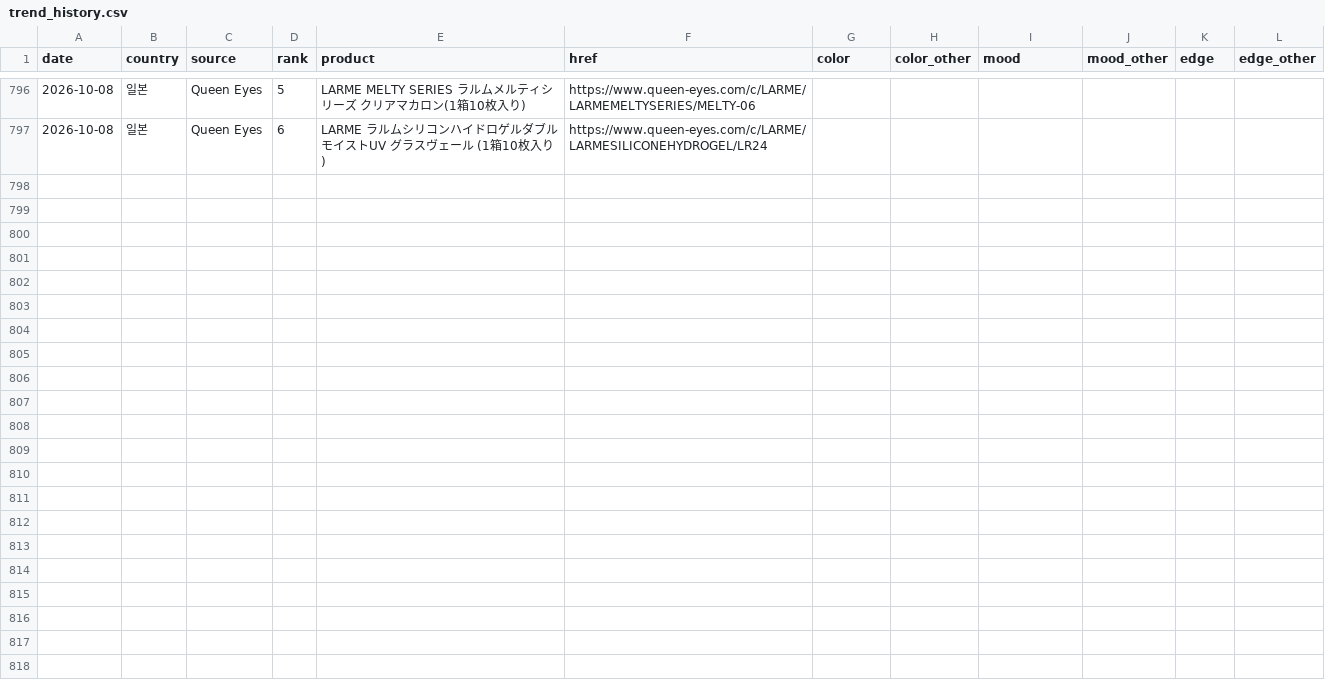
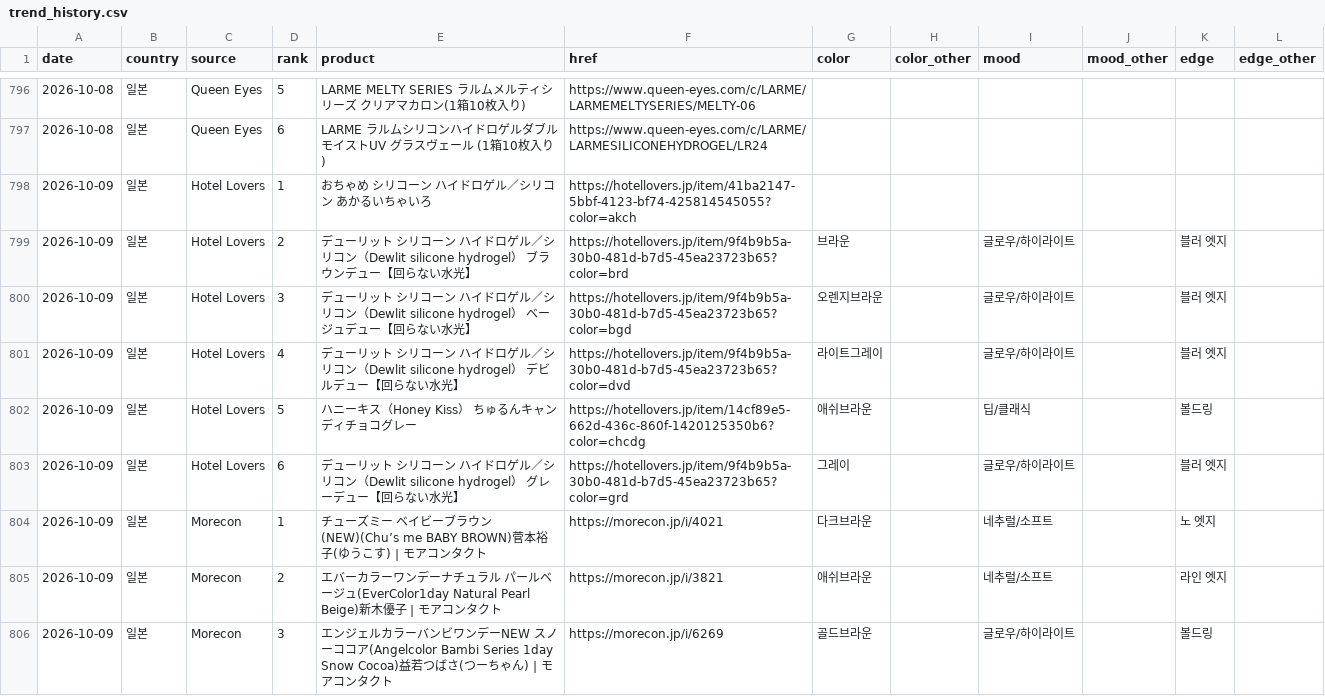
Before and after one commit to imsubin724-design/-, a CSV file: trend_history.csv, drawn as a sheet; only a part is shown, gaps mark what is left out; the diff covers the shown part only.

```diff
--- a/trend_history.csv
+++ b/trend_history.csv
@@ -797 +797,10 @@
 2026-10-08,일본,Queen Eyes,6,LARME ラルムシリコンハイドロゲルダブルモイストUV グラスヴェール (1箱10枚入り),https://www.queen-eyes.com/c/LARME/LARMESILICONEHYDROGEL/LR24,,,,,,
+2026-10-09,일본,Hotel Lovers,1,おちゃめ シリコーン ハイドロゲル／シリコン あかるいちゃいろ,https://hotellovers.jp/item/41ba2147-5bbf-4123-bf74-425814545055?color=akch,,,,,,
+2026-10-09,일본,Hotel Lovers,2,デューリット シリコーン ハイドロゲル／シリコン（Dewlit silicone hydrogel） ブラウンデュー【回らない水光】,https://hotellovers.jp/item/9f4b9b5a-30b0-481d-b7d5-45ea23723b65?color=brd,브라운,,글로우/하이라이트,,블러 엣지,
+2026-10-09,일본,Hotel Lovers,3,デューリット シリコーン ハイドロゲル／シリコン（Dewlit silicone hydrogel） ベージュデュー【回らない水光】,https://hotellovers.jp/item/9f4b9b5a-30b0-481d-b7d5-45ea23723b65?color=bgd,오렌지브라운,,글로우/하이라이트,,블러 엣지,
+2026-10-09,일본,Hotel Lovers,4,デューリット シリコーン ハイドロゲル／シリコン（Dewlit silicone hydrogel） デビルデュー【回らない水光】,https://hotellovers.jp/item/9f4b9b5a-30b0-481d-b7d5-45ea23723b65?color=dvd,라이트그레이,,글로우/하이라이트,,블러 엣지,
+2026-10-09,일본,Hotel Lovers,5,ハニーキス（Honey Kiss） ちゅるんキャンディチョコグレー,https://hotellovers.jp/item/14cf89e5-662d-436c-860f-1420125350b6?color=chcdg,애쉬브라운,,딥/클래식,,볼드링,
+2026-10-09,일본,Hotel Lovers,6,デューリット シリコーン ハイドロゲル／シリコン（Dewlit silicone hydrogel） グレーデュー【回らない水光】,https://hotellovers.jp/item/9f4b9b5a-30b0-481d-b7d5-45ea23723b65?color=grd,그레이,,글로우/하이라이트,,블러 엣지,
+2026-10-09,일본,Morecon,1,チューズミー ベイビーブラウン(NEW)(Chu’s me BABY BROWN)菅本裕子(ゆうこす) | モアコンタクト,https://morecon.jp/i/4021,다크브라운,,네추럴/소프트,,노 엣지,
+2026-10-09,일본,Morecon,2,エバーカラーワンデーナチュラル パールベージュ(EverColor1day Natural Pearl Beige)新木優子 | モアコンタクト,https://morecon.jp/i/3821,애쉬브라운,,네추럴/소프트,,라인 엣지,
+2026-10-09,일본,Morecon,3,エンジェルカラーバンビワンデーNEW スノーココア(Angelcolor Bambi Series 1day Snow Cocoa)益若つばさ(つーちゃん) | モアコンタクト,https://morecon.jp/i/6269,골드브라운,,글로우/하이라이트,,볼드링,
```
Also changed, not shown: 9 added rows elsewhere in this file, 1 other file.
